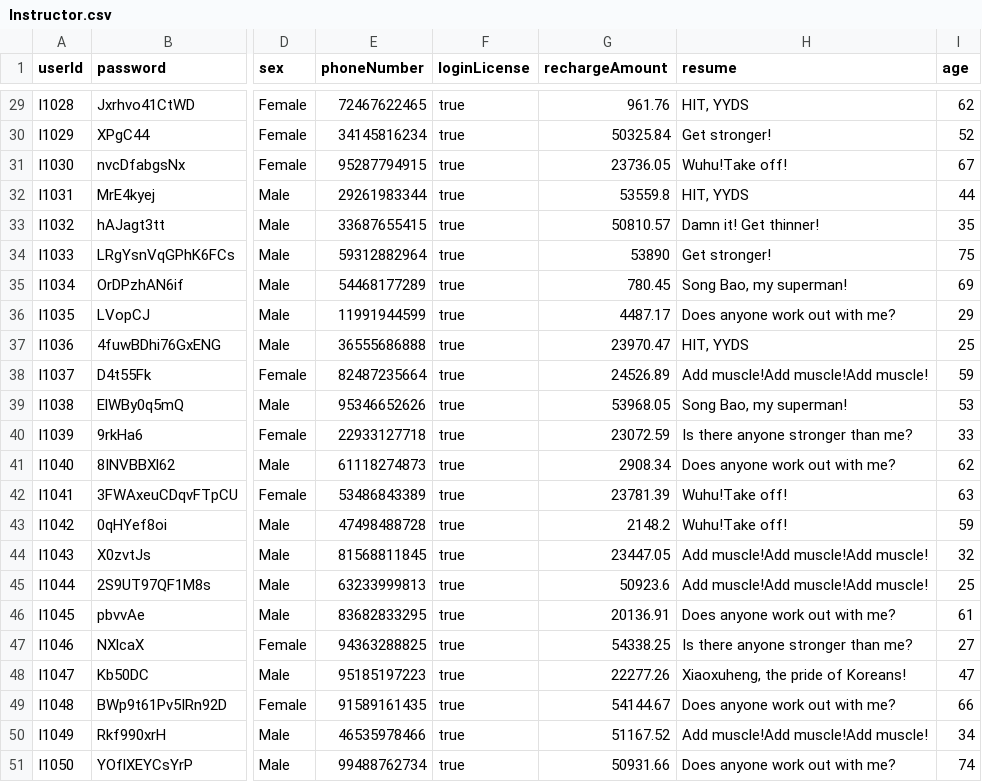
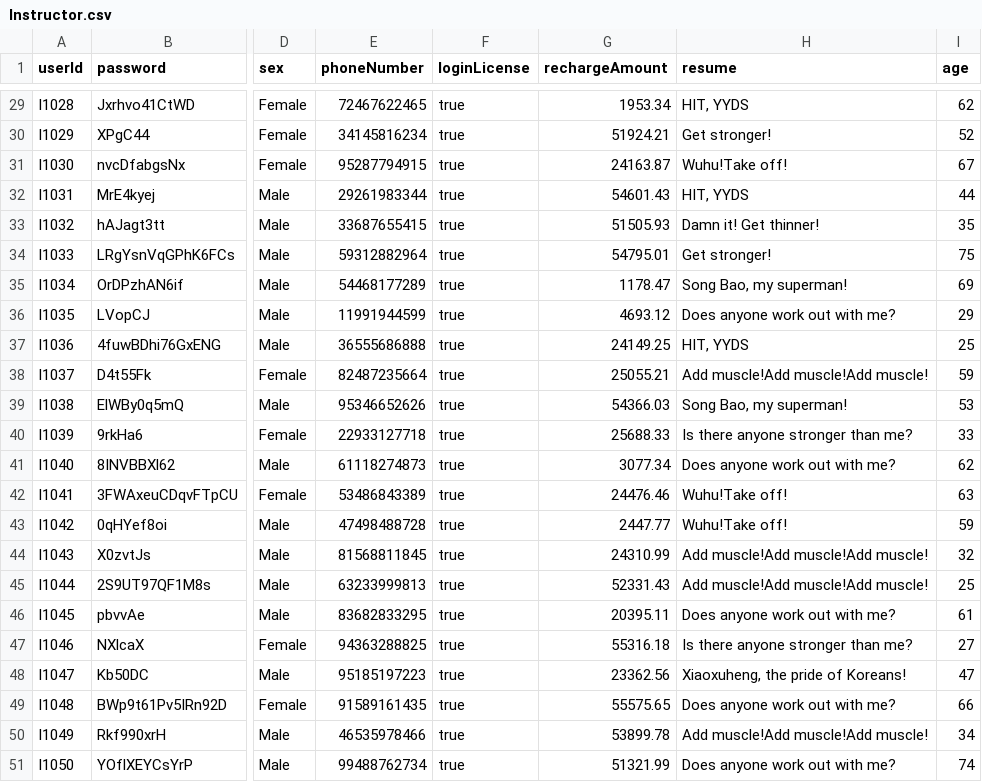
Before and after one commit to Ltttttt2000/SoftwareEngineering-BUPT, a CSV file: core/src/csv/Instructor.csv, drawn as a sheet; only a part is shown, gaps mark what is left out; the diff covers the shown part only; the diff names each change by its address in the sheet, - before the commit and + after, or states it on an @@ line.

```diff
--- a/core/src/csv/Instructor.csv
+++ b/core/src/csv/Instructor.csv
-G29 (rechargeAmount): 961.76
+G29 (rechargeAmount): 1953.34
-G30 (rechargeAmount): 50325.84
+G30 (rechargeAmount): 51924.21
-G31 (rechargeAmount): 23736.05
+G31 (rechargeAmount): 24163.87
-G32 (rechargeAmount): 53559.8
+G32 (rechargeAmount): 54601.43
-G33 (rechargeAmount): 50810.57
+G33 (rechargeAmount): 51505.93
-G34 (rechargeAmount): 53890
+G34 (rechargeAmount): 54795.01
-G35 (rechargeAmount): 780.45
+G35 (rechargeAmount): 1178.47
-G36 (rechargeAmount): 4487.17
+G36 (rechargeAmount): 4693.12
-G37 (rechargeAmount): 23970.47
+G37 (rechargeAmount): 24149.25
-G38 (rechargeAmount): 24526.89
+G38 (rechargeAmount): 25055.21
-G39 (rechargeAmount): 53968.05
+G39 (rechargeAmount): 54366.03
-G40 (rechargeAmount): 23072.59
+G40 (rechargeAmount): 25688.33
-G41 (rechargeAmount): 2908.34
+G41 (rechargeAmount): 3077.34
-G42 (rechargeAmount): 23781.39
+G42 (rechargeAmount): 24476.46
-G43 (rechargeAmount): 2148.2
+G43 (rechargeAmount): 2447.77
-G44 (rechargeAmount): 23447.05
+G44 (rechargeAmount): 24310.99
-G45 (rechargeAmount): 50923.6
+G45 (rechargeAmount): 52331.43
-G46 (rechargeAmount): 20136.91
+G46 (rechargeAmount): 20395.11
-G47 (rechargeAmount): 54338.25
+G47 (rechargeAmount): 55316.18
-G48 (rechargeAmount): 22277.26
+G48 (rechargeAmount): 23362.56
-G49 (rechargeAmount): 54144.67
+G49 (rechargeAmount): 55575.65
-G50 (rechargeAmount): 51167.52
+G50 (rechargeAmount): 53899.78
-G51 (rechargeAmount): 50931.66
+G51 (rechargeAmount): 51321.99
```
Also changed, not shown: 27 edited cells elsewhere in this file, core/src/csv/Client.csv, 5 other files.
